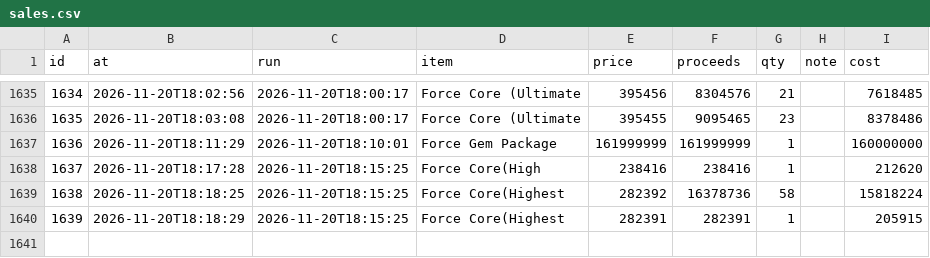
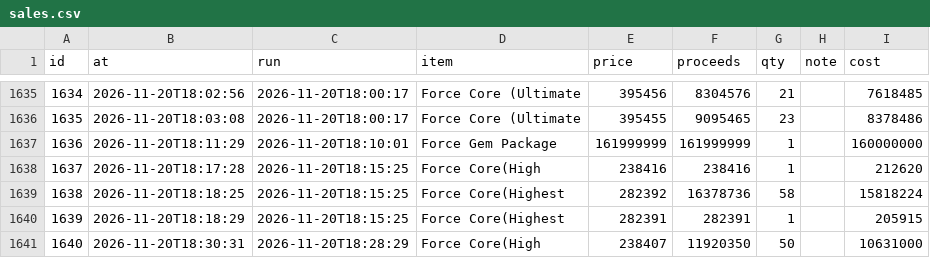
Before and after one commit to tl45663035/cabal_trade, a CSV file: profit_reports/cang/artifacts/sales.csv, drawn as a sheet; only a part is shown, gaps mark what is left out.

Commit message:
profit report for cang at 18:32:46

```diff
--- a/profit_reports/cang/artifacts/sales.csv
+++ b/profit_reports/cang/artifacts/sales.csv
@@ -1640 +1640,2 @@ id,at,run,item,price,proceeds,qty,note,cost
 1639,2026-11-20T18:18:29,2026-11-20T18:15:25,Force Core(Highest,282391,282391,1,,205915
+1640,2026-11-20T18:30:31,2026-11-20T18:28:29,Force Core(High,238407,11920350,50,,10631000
```
Also changed, not shown: profit_reports/cang/artifacts/board.csv, profit_reports/cang/artifacts/networth_history.csv, 4 other files.
